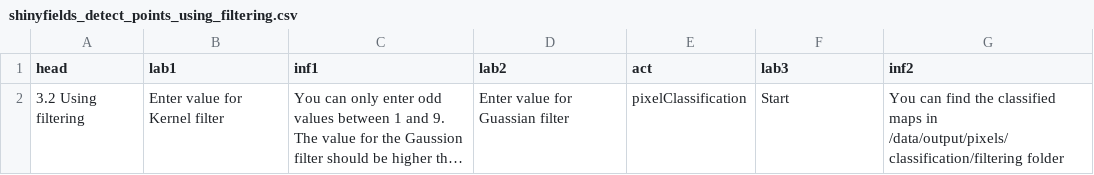
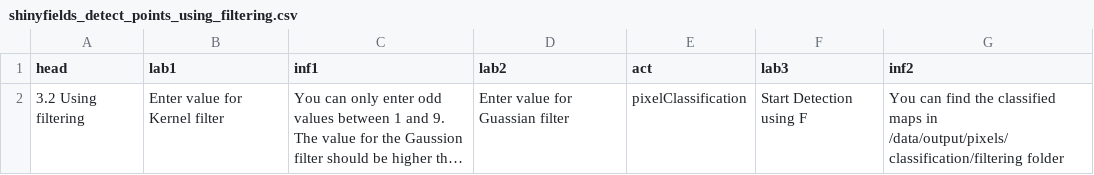
Before and after one commit to environmentalinformatics-marburg/distribution_digitizer, a CSV file: config/shinyfields_detect_points_using_filtering.csv, drawn as a sheet; long unchanged cells end in …; the diff names each change by its address in the sheet, - before the commit and + after, or states it on an @@ line.

```diff
--- a/config/shinyfields_detect_points_using_filtering.csv
+++ b/config/shinyfields_detect_points_using_filtering.csv
-F2 (lab3): Start
+F2 (lab3): Start Detection using F
```
Also changed, not shown: config/shinyfields_detect_maps.csv, config/shinyfields_detect_points.csv, 3 other files.
